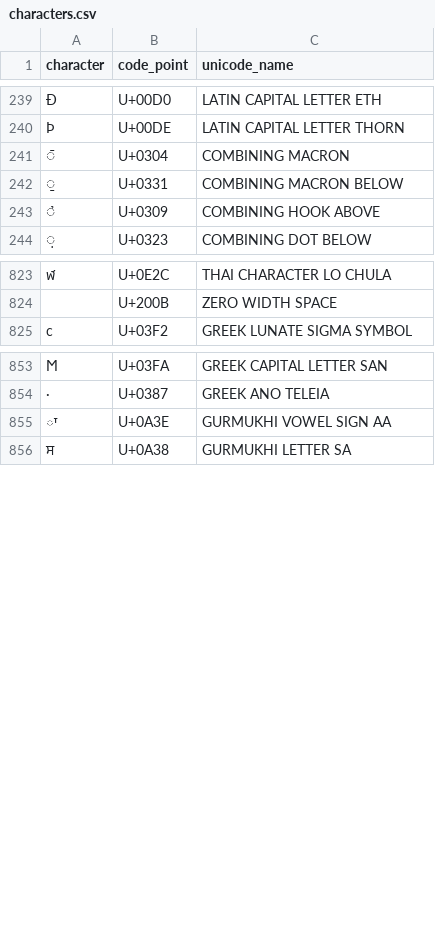
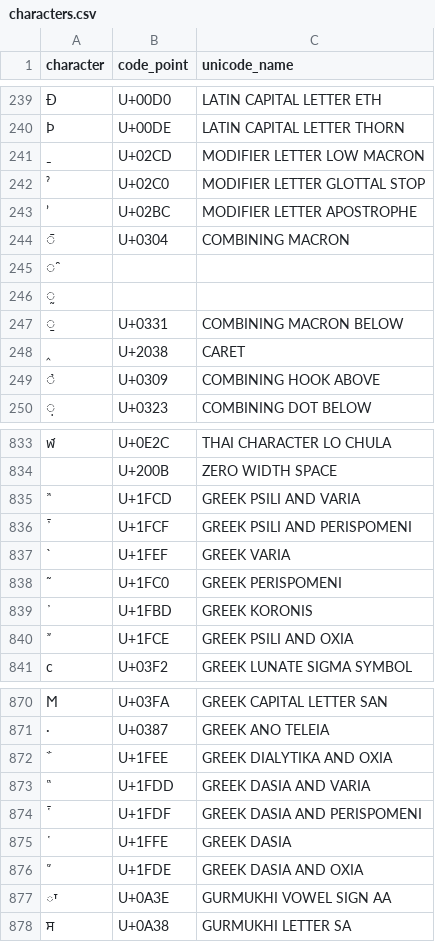
Before and after one commit to KL0mbe/Keyboard-Layouts, a CSV file: logs/characters.csv, drawn as a sheet; only a part is shown, gaps mark what is left out; the diff covers the shown part only; the diff names each change by its address in the sheet, - before the commit and + after, or states it on an @@ line.

```diff
--- a/logs/characters.csv
+++ b/logs/characters.csv
+row 241: ˍ | U+02CD | MODIFIER LETTER LOW MACRON
+row 242: ˀ | U+02C0 | MODIFIER LETTER GLOTTAL STOP
+row 243: ʼ | U+02BC | MODIFIER LETTER APOSTROPHE
+row 245: ̑
+row 246: ̰
+row 248: ‸ | U+2038 | CARET
+row 835: ῍ | U+1FCD | GREEK PSILI AND VARIA
+row 836: ῏ | U+1FCF | GREEK PSILI AND PERISPOMENI
+row 837: ` | U+1FEF | GREEK VARIA
+row 838: ῀ | U+1FC0 | GREEK PERISPOMENI
+row 839: ᾽ | U+1FBD | GREEK KORONIS
+row 840: ῎ | U+1FCE | GREEK PSILI AND OXIA
+row 872: ΅ | U+1FEE | GREEK DIALYTIKA AND OXIA
+row 873: ῝ | U+1FDD | GREEK DASIA AND VARIA
+row 874: ῟ | U+1FDF | GREEK DASIA AND PERISPOMENI
+row 875: ῾ | U+1FFE | GREEK DASIA
+row 876: ῞ | U+1FDE | GREEK DASIA AND OXIA
```
Also changed, not shown: 10 added rows and 6 moved rows elsewhere in this file, logs/Layouts.csv, 16 other files.
